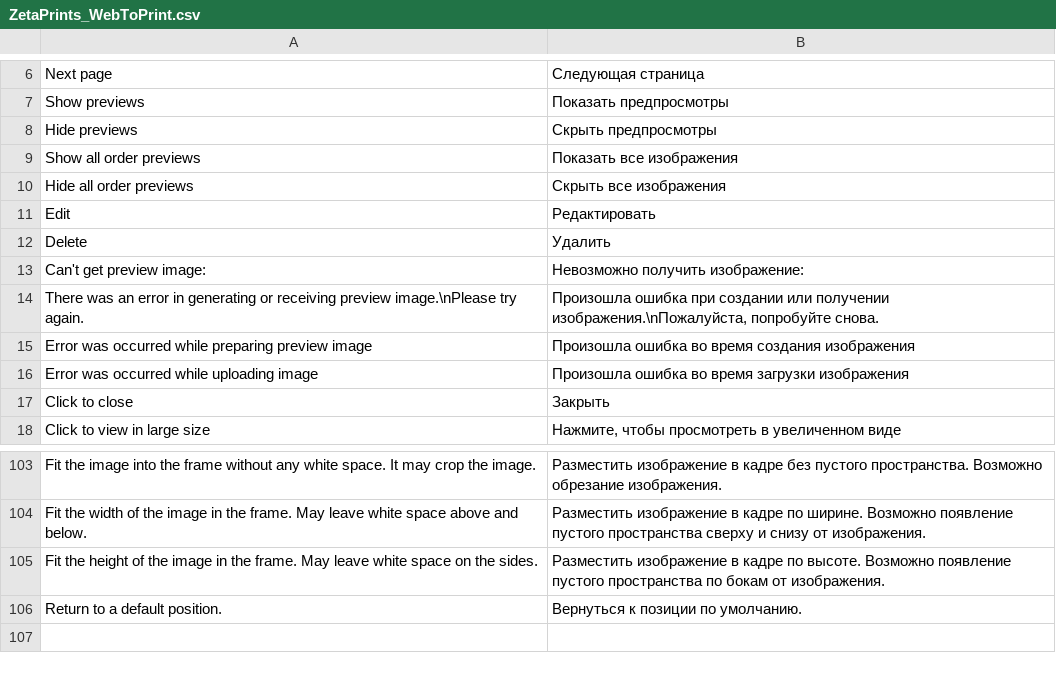
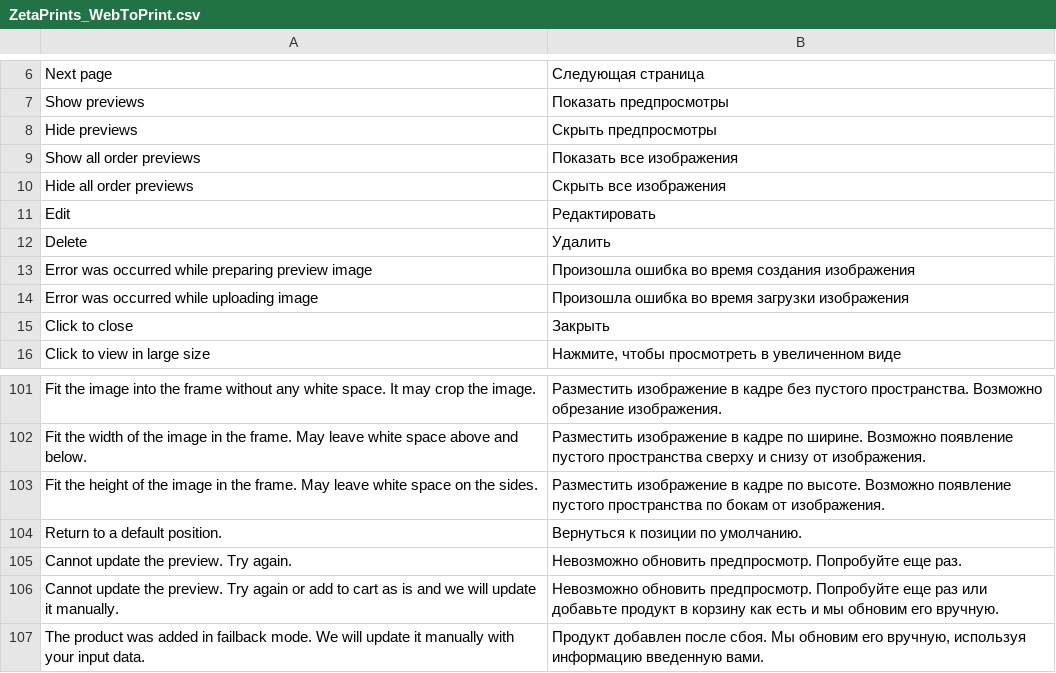
Before and after one commit to NoxstersPub/magento-w2p, a CSV file: app/locale/ru_RU/ZetaPrints_WebToPrint.csv, drawn as a sheet; only a part is shown, gaps mark what is left out; removed rows and columns are numbered as before the commit, all else as after; the diff names each change by its address in the sheet, - before the commit and + after, or states it on an @@ line.

Commit message:
Implement failback mode for preview updaing (issue # cd /home/jimcrow/svn/magento-w2p/trunk/app)
git-svn-id: http://magento-w2p.googlecode.com/svn/trunk@1884 89e7eeb8-28a2-11de-b02e-9db90c89ab99

```diff
--- a/app/locale/ru_RU/ZetaPrints_WebToPrint.csv
+++ b/app/locale/ru_RU/ZetaPrints_WebToPrint.csv
-row 13: Can't get preview image: | Невозможно получить изображение:
-row 14: There was an error in generating or receiving preview image.\nPlease try again. | Произошла ошибка при создании или получении изображения.\nПожалуйста, попробуйте снова.
+row 105: Cannot update the preview. Try again. | Невозможно обновить предпросмотр. Попробуйте еще раз.
+row 106: Cannot update the preview. Try again or add to cart as is and we will update it manually. | Невозможно обновить предпросмотр. Попробуйте еще раз или добавьте продукт в корзину как есть и мы обновим его вручную.
+row 107: The product was added in failback mode. We will update it manually with your input data. | Продукт добавлен после сбоя. Мы обновим его вручную, используя информацию введенную вами.
```
Also changed, not shown: app/locale/en_US/ZetaPrints_WebToPrint.csv, 6 other files.
